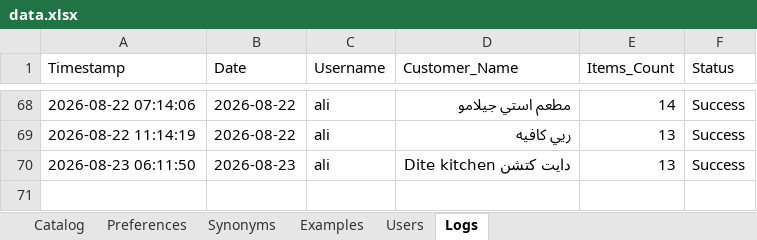
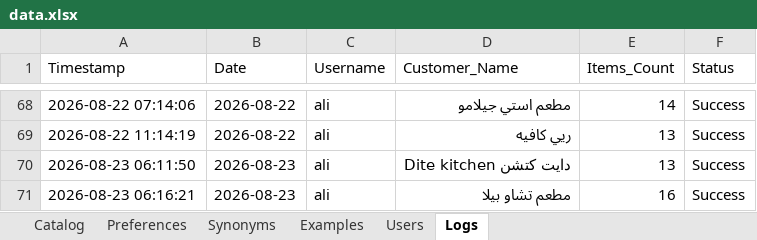
Before and after one commit to aliothman1997/order-entry-system, an Excel workbook: data.xlsx, sheet Logs, drawn as a sheet; only a part is shown, gaps mark what is left out; values as stored, in another font and other column widths than the file's, no borders; the diff names each change by its address in the sheet, - before the commit and + after, or states it on an @@ line.

Commit message:
تسجيل عملية طلبية جديدة لـ مطعم تشاو بيلا

```diff
--- a/data.xlsx (sheet Logs)
+++ b/data.xlsx (sheet Logs)
+row 71: 2026-08-23 06:16:21 | 2026-08-23 | ali | مطعم تشاو بيلا | 16 | Success
```
